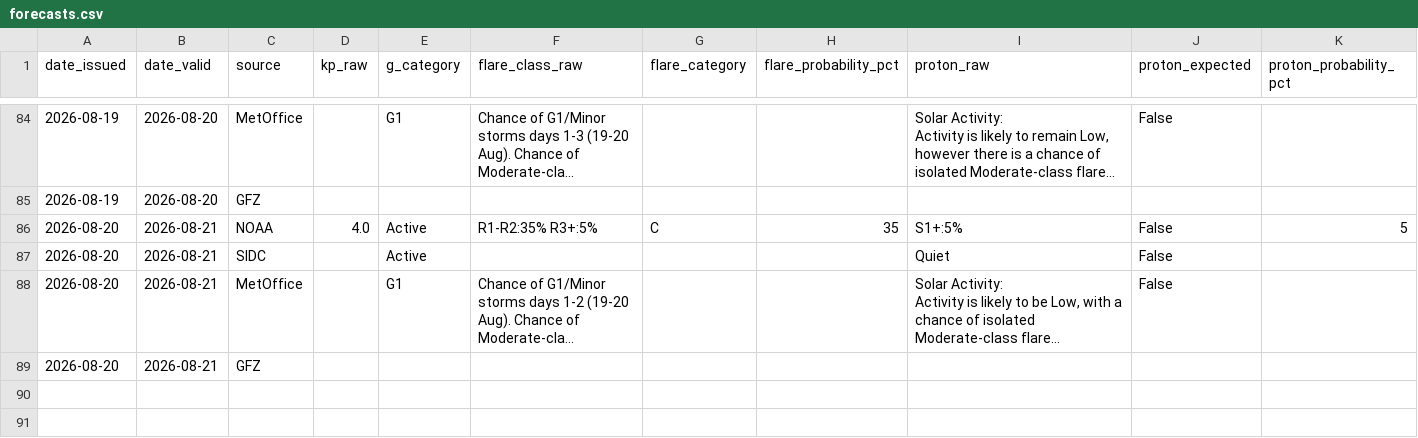
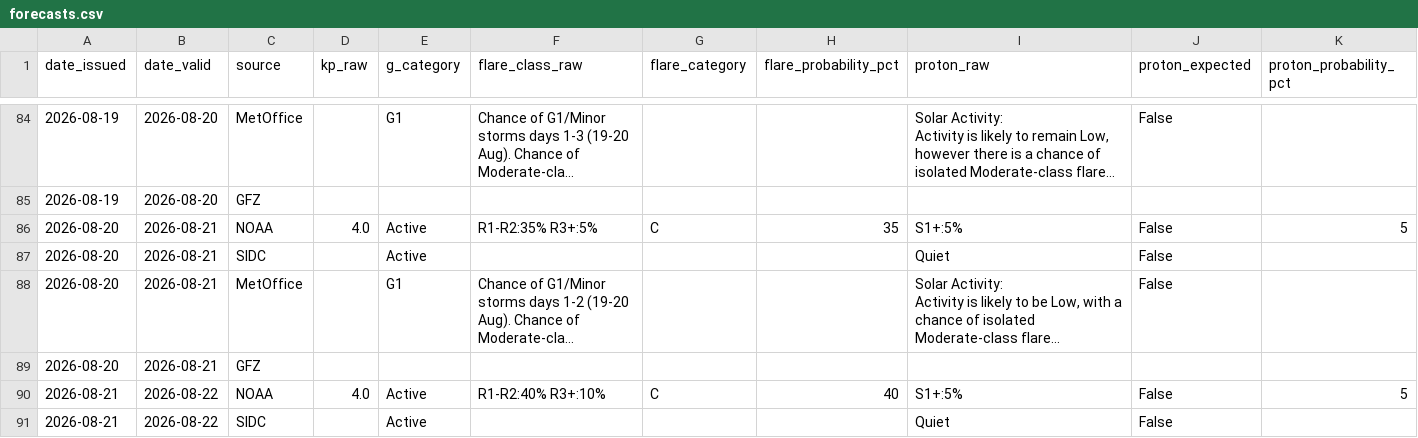
Before and after one commit to MetopRBr/space-weather-verify, a CSV file: data/forecasts.csv, drawn as a sheet; only a part is shown, gaps mark what is left out; long unchanged cells end in …; rows hold the shown columns only; the diff covers the shown part only; the diff names each change by its address in the sheet, - before the commit and + after, or states it on an @@ line.

```diff
--- a/data/forecasts.csv
+++ b/data/forecasts.csv
+row 90: 2026-08-21 | 2026-08-22 | NOAA | 4.0 | Active | R1-R2:40% R3+:10% | C | 40 | S1+:5% | False | 5
+row 91: 2026-08-21 | 2026-08-22 | SIDC |  | Active |  |  |  | Quiet | False
```
Also changed, not shown: 2 added rows elsewhere in this file, data/observed.csv, data/scorecard.csv.
